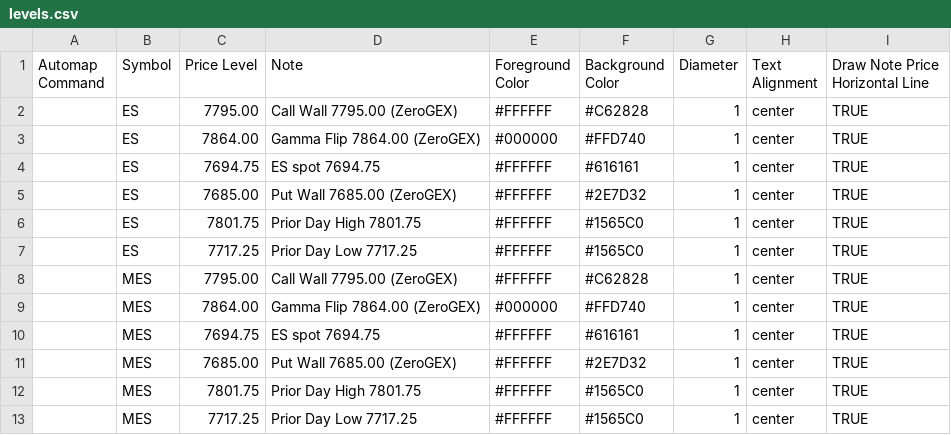
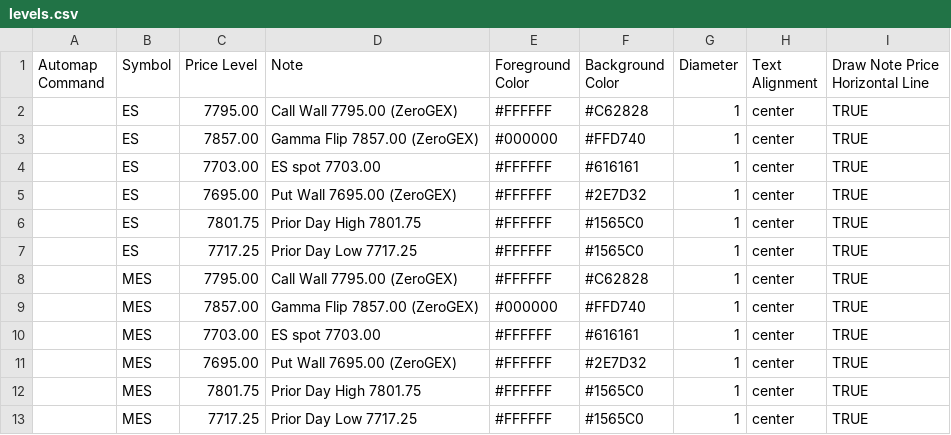
Before and after one commit to amkreddy002-source/clc-levels, a CSV file: levels.csv, drawn as a sheet.

Commit message:
levels 2026-10-16T22:33

```diff
--- a/levels.csv
+++ b/levels.csv
@@ -2,5 +2,5 @@ Automap Command,Symbol,Price Level,Note,Foreground Color,Background Color,Diamet
 ,ES,7795.00,Call Wall 7795.00 (ZeroGEX),#FFFFFF,#C62828,1,center,TRUE
-,ES,7864.00,Gamma Flip 7864.00 (ZeroGEX),#000000,#FFD740,1,center,TRUE
-,ES,7694.75,ES spot 7694.75,#FFFFFF,#616161,1,center,TRUE
-,ES,7685.00,Put Wall 7685.00 (ZeroGEX),#FFFFFF,#2E7D32,1,center,TRUE
+,ES,7857.00,Gamma Flip 7857.00 (ZeroGEX),#000000,#FFD740,1,center,TRUE
+,ES,7703.00,ES spot 7703.00,#FFFFFF,#616161,1,center,TRUE
+,ES,7695.00,Put Wall 7695.00 (ZeroGEX),#FFFFFF,#2E7D32,1,center,TRUE
 ,ES,7801.75,Prior Day High 7801.75,#FFFFFF,#1565C0,1,center,TRUE
@@ -8,5 +8,5 @@ Automap Command,Symbol,Price Level,Note,Foreground Color,Background Color,Diamet
 ,MES,7795.00,Call Wall 7795.00 (ZeroGEX),#FFFFFF,#C62828,1,center,TRUE
-,MES,7864.00,Gamma Flip 7864.00 (ZeroGEX),#000000,#FFD740,1,center,TRUE
-,MES,7694.75,ES spot 7694.75,#FFFFFF,#616161,1,center,TRUE
-,MES,7685.00,Put Wall 7685.00 (ZeroGEX),#FFFFFF,#2E7D32,1,center,TRUE
+,MES,7857.00,Gamma Flip 7857.00 (ZeroGEX),#000000,#FFD740,1,center,TRUE
+,MES,7703.00,ES spot 7703.00,#FFFFFF,#616161,1,center,TRUE
+,MES,7695.00,Put Wall 7695.00 (ZeroGEX),#FFFFFF,#2E7D32,1,center,TRUE
 ,MES,7801.75,Prior Day High 7801.75,#FFFFFF,#1565C0,1,center,TRUE
```
